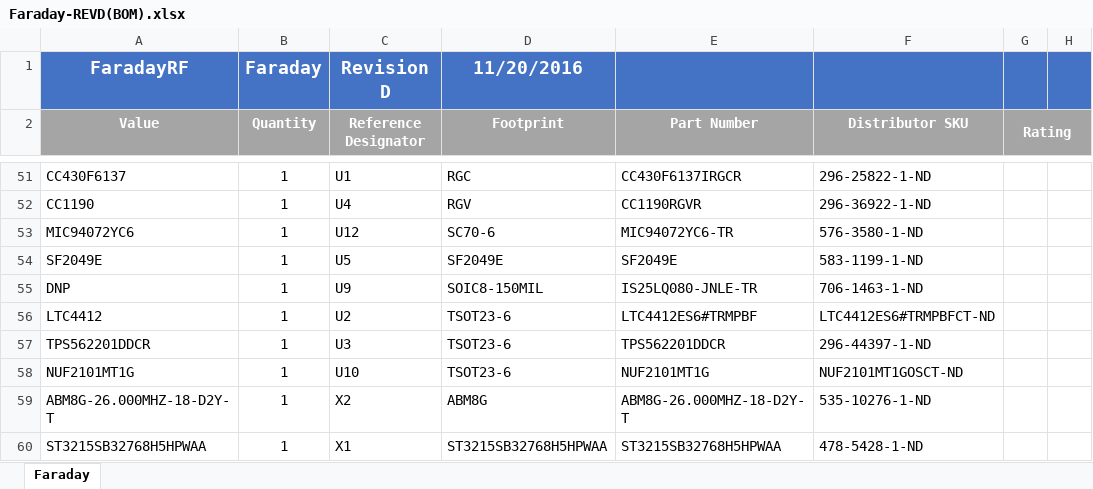
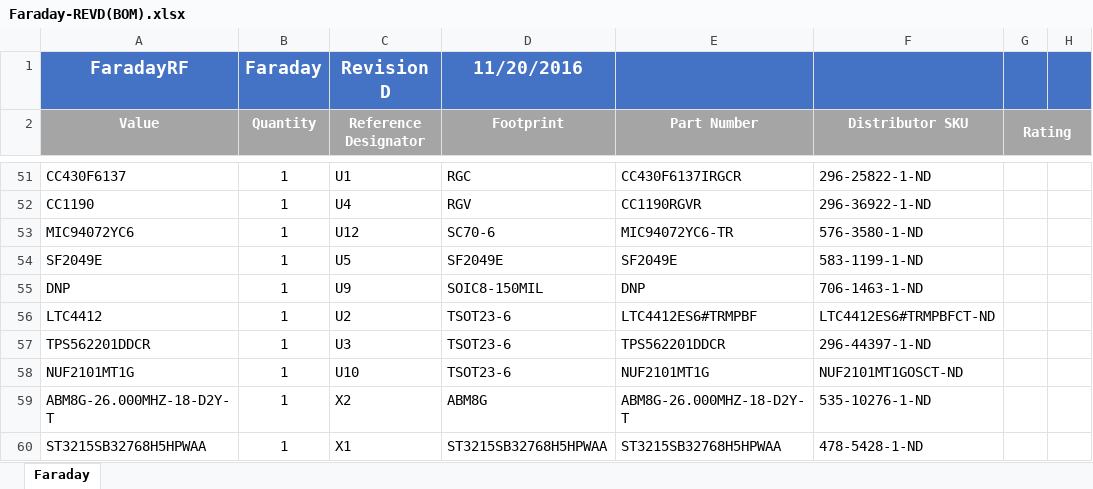
Before and after one commit to FaradayRF/FaradayRF-Hardware, an Excel workbook: Kicad-Faraday/OutputFiles/Faraday-REVD(BOM).xlsx, sheet Faraday, drawn as a sheet; only a part is shown, gaps mark what is left out; values as stored, in another font and other column widths than the file's, no borders; the diff names each change by its address in the sheet, - before the commit and + after, or states it on an @@ line.

```diff
--- a/Kicad-Faraday/OutputFiles/Faraday-REVD(BOM).xlsx (sheet Faraday)
+++ b/Kicad-Faraday/OutputFiles/Faraday-REVD(BOM).xlsx (sheet Faraday)
-E55 (Part Number): IS25LQ080-JNLE-TR
+E55 (Part Number): DNP
```
Also changed, not shown: Kicad-Faraday/OutputFiles/Faraday-all.xlsx, 2 other files.
